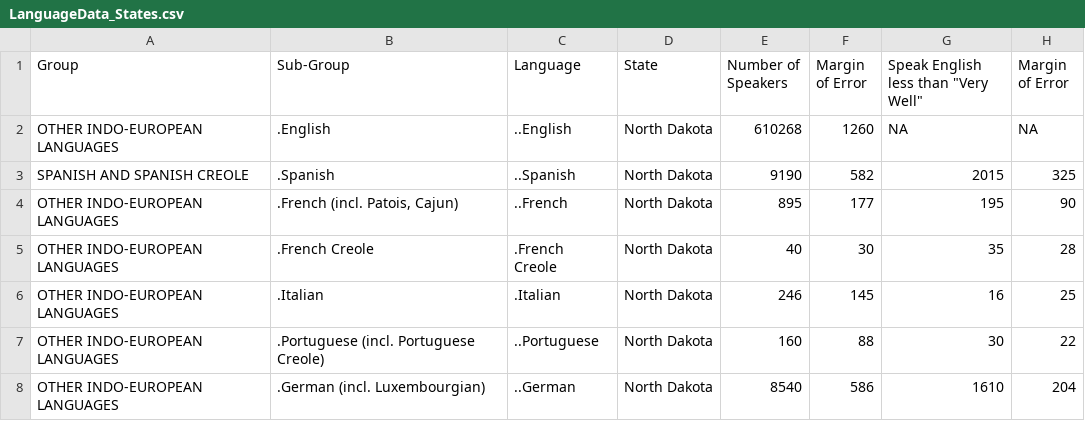
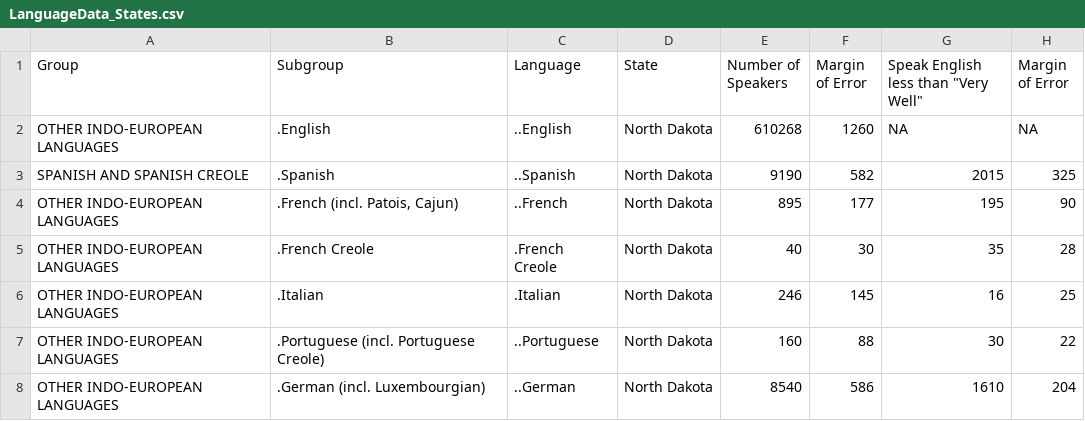
Before and after one commit to DataVis-Fall-2020-Team/uslanguages.github.io, a CSV file: LanguageData_States.csv, drawn as a sheet; only a part is shown.

Commit message:
Cleaned up data

```diff
--- a/LanguageData_States.csv
+++ b/LanguageData_States.csv
@@ -1,2 +1,2 @@
-Group,Sub-Group,Language,State,Number of Speakers,Margin of Error,"Speak English less than ""Very Well""",Margin of Error
+Group,Subgroup,Language,State,Number of Speakers,Margin of Error,"Speak English less than ""Very Well""",Margin of Error
 OTHER INDO-EUROPEAN LANGUAGES,.English,..English,North Dakota,610268,1260,NA,NA
```
Also changed, not shown: 3 other files.
